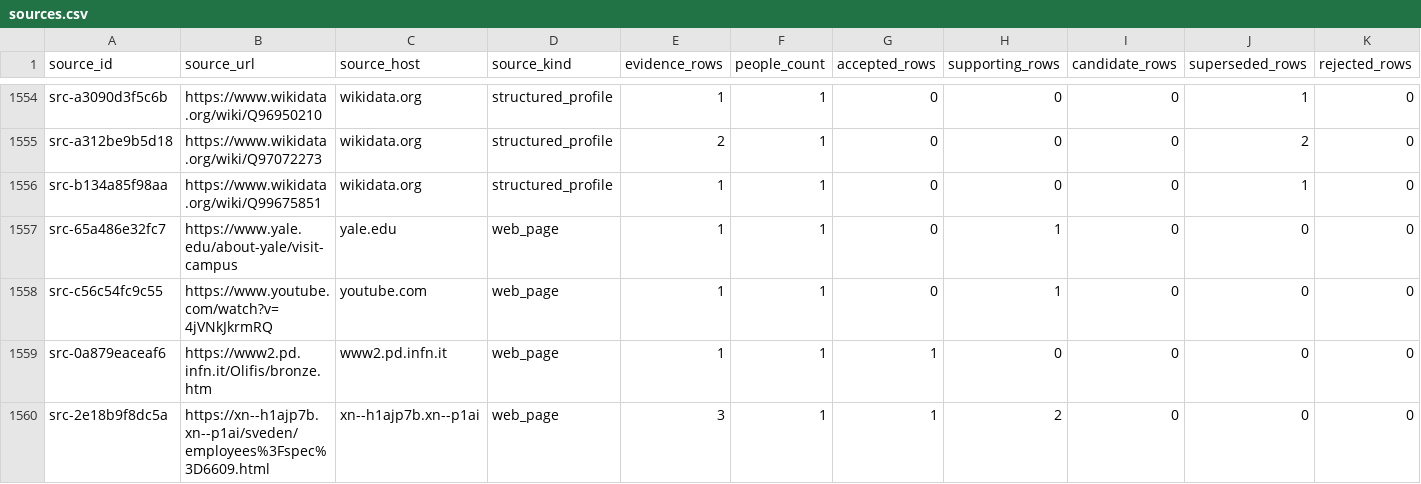
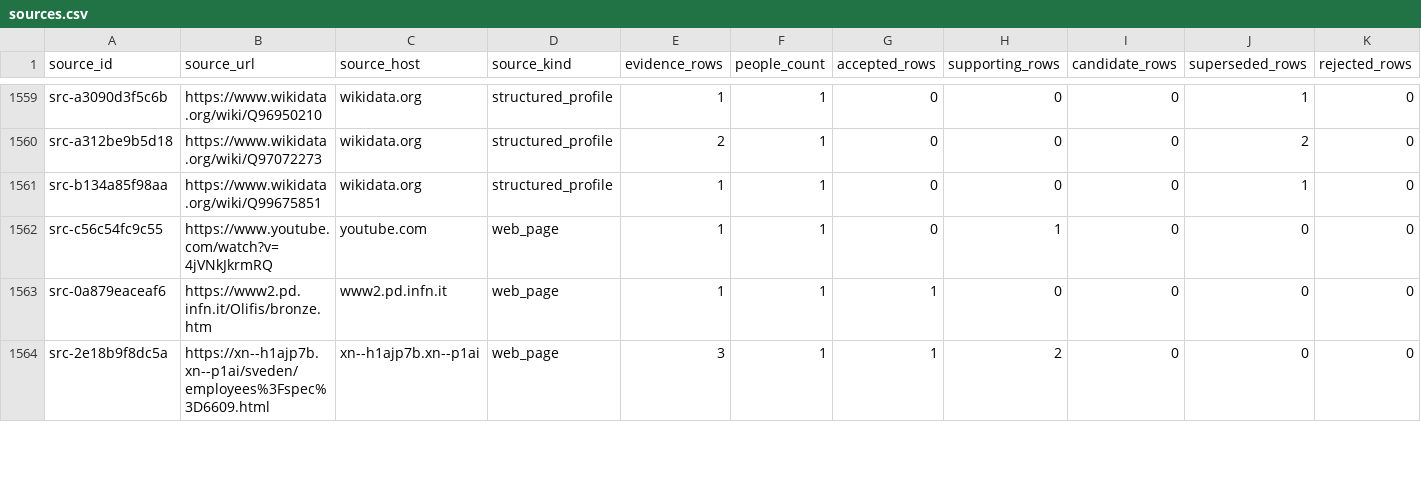
Before and after one commit to anpaure/kazakhstan-olympiad-outcomes, a CSV file: data/audit/sources.csv, drawn as a sheet; only a part is shown, gaps mark what is left out; removed rows and columns are numbered as before the commit, all else as after; rows hold the shown columns only; the diff covers the shown part only; the diff names each change by its address in the sheet, - before the commit and + after, or states it on an @@ line.

```diff
--- a/data/audit/sources.csv
+++ b/data/audit/sources.csv
-row 1557: src-65a486e32fc7 | https://www.yale.edu/about-yale/visit-campus | yale.edu | web_page | 1 | 1 | 0 | 1 | 0 | 0 | 0
```
Also changed, not shown: 6 added rows and 10 edited cells elsewhere in this file, data/audit/destination_reviews.csv, data/location_overrides.csv, 40 other files.
